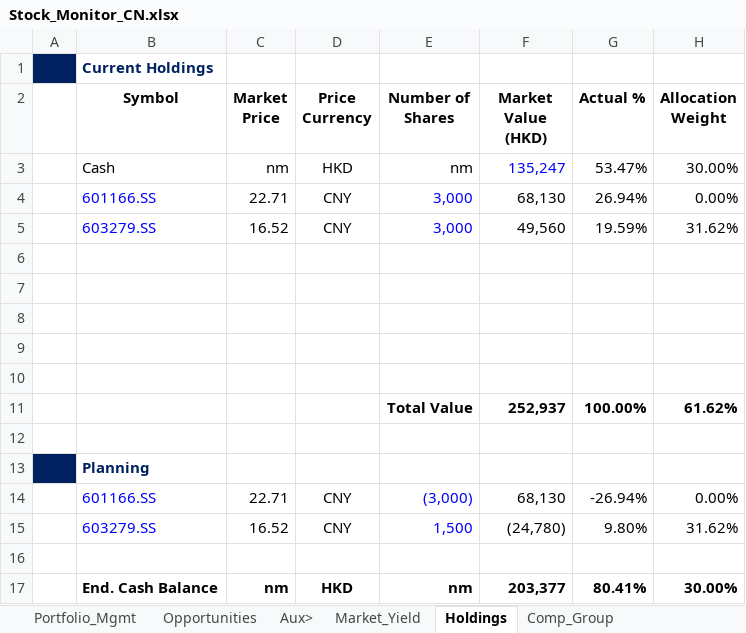
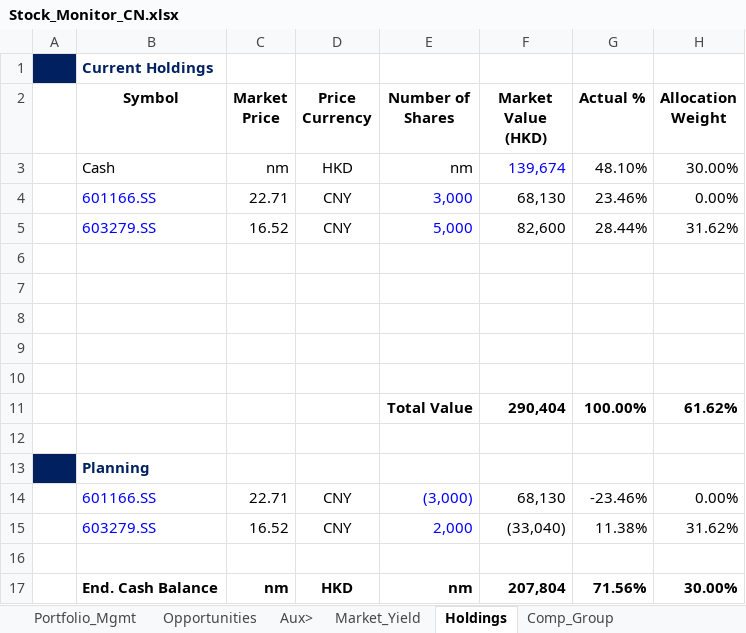
Before and after one commit to JerryChenz/Invest_Proc_1, an Excel workbook: financial_models/Stock_Monitor_CN.xlsx, sheet Holdings, drawn as a sheet; values as stored, in another font and other column widths than the file's, no borders; the diff names each change by its address in the sheet, - before the commit and + after, or states it on an @@ line.

Commit message:
Updated Monitors

```diff
--- a/financial_models/Stock_Monitor_CN.xlsx (sheet Holdings)
+++ b/financial_models/Stock_Monitor_CN.xlsx (sheet Holdings)
-F3 (Market Value (HKD)): 135,247
+F3 (Market Value (HKD)): 139,674
-G3 (Actual %): 53.47%
+G3 (Actual %): 48.10%
-G4 (Actual %): 26.94%
+G4 (Actual %): 23.46%
-E5 (Number of Shares): 3,000
+E5 (Number of Shares): 5,000
-F5 (Market Value (HKD)): 49,560
+F5 (Market Value (HKD)): 82,600
-G5 (Actual %): 19.59%
+G5 (Actual %): 28.44%
-F11 (Market Value (HKD)): 252,937
+F11 (Market Value (HKD)): 290,404
-G14 (Actual %): -26.94%
+G14 (Actual %): -23.46%
-E15 (Number of Shares): 1,500
+E15 (Number of Shares): 2,000
-F15 (Market Value (HKD)): (24,780)
+F15 (Market Value (HKD)): (33,040)
-G15 (Actual %): 9.80%
+G15 (Actual %): 11.38%
-F17 (Market Value (HKD)): 203,377
+F17 (Market Value (HKD)): 207,804
-G17 (Actual %): 80.41%
+G17 (Actual %): 71.56%
```
